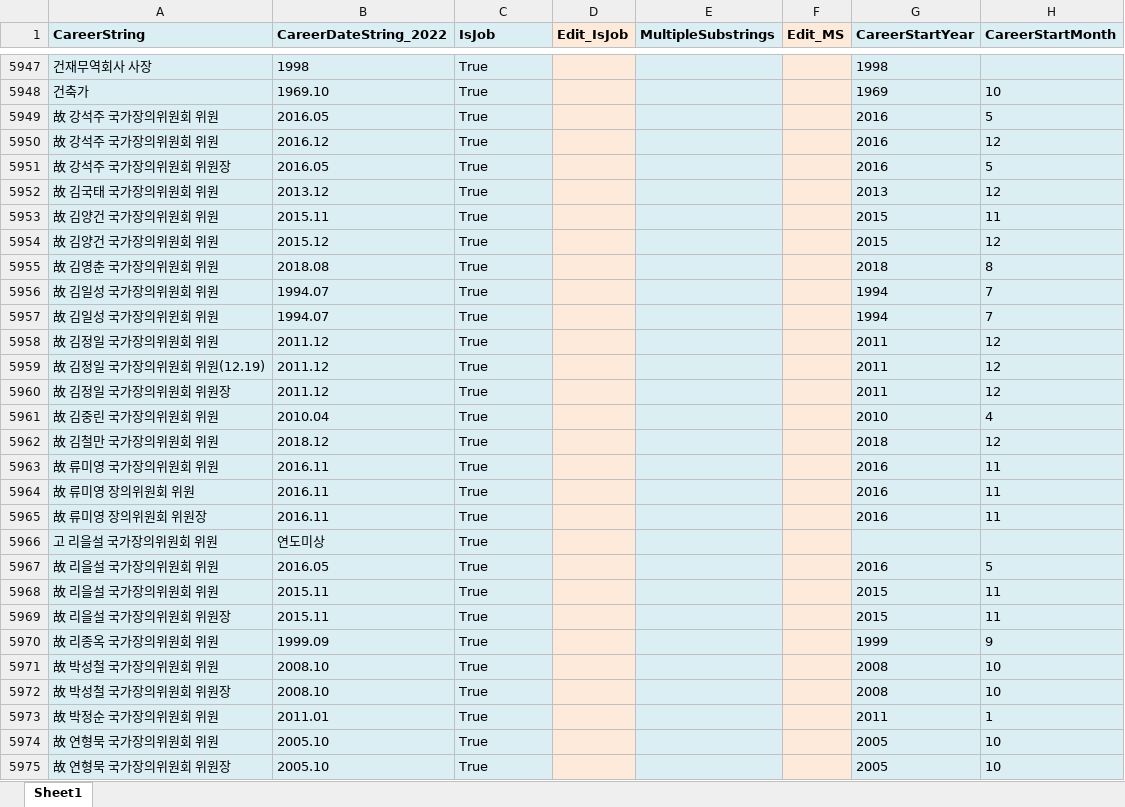
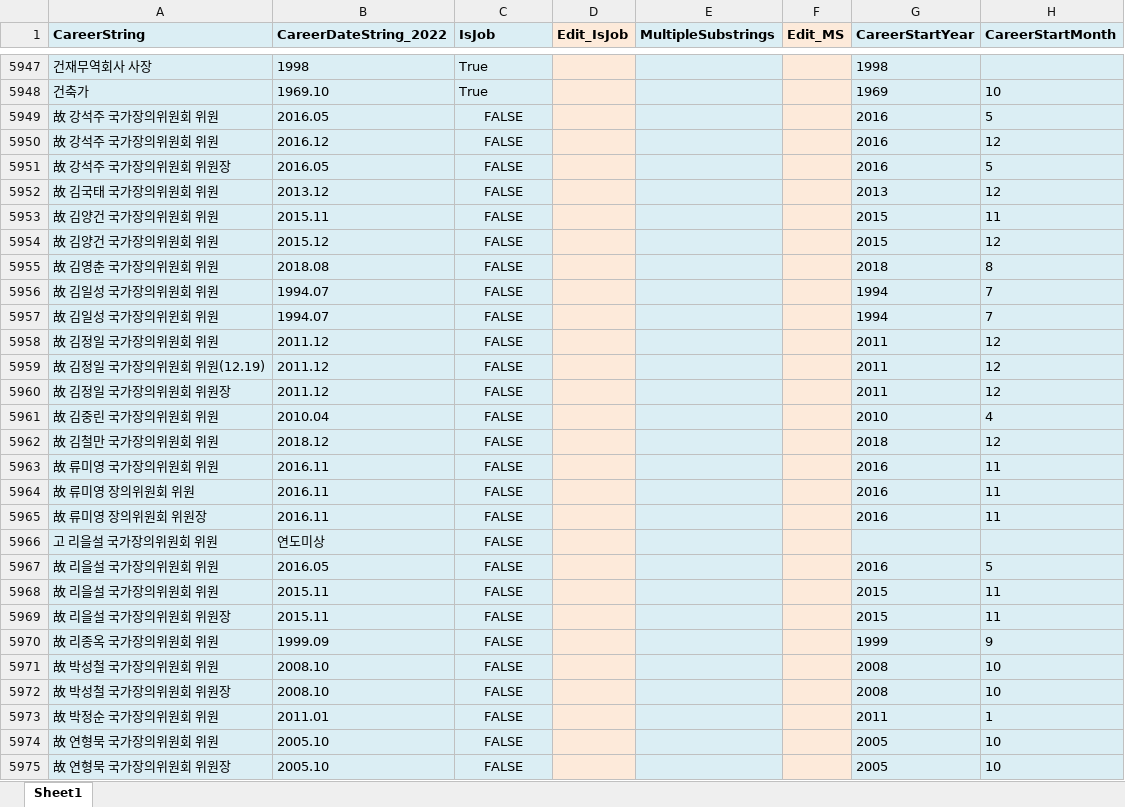
Before and after one commit to seouljake/nkelites, an Excel workbook: data/combined data/combined data - 1 cleaning/cleaning step 2 - career/2.6 career_reassembled/careers_3_jeongsu.xlsx, sheet Sheet1, drawn as a sheet; only a part is shown, gaps mark what is left out; values as stored, in another font and other column widths than the file's, no borders; the diff covers the shown part only; the diff names each change by its address in the sheet, - before the commit and + after, or states it on an @@ line.

```diff
--- a/data/combined data/combined data - 1 cleaning/cleaning step 2 - career/2.6 career_reassembled/careers_3_jeongsu.xlsx (sheet Sheet1)
+++ b/data/combined data/combined data - 1 cleaning/cleaning step 2 - career/2.6 career_reassembled/careers_3_jeongsu.xlsx (sheet Sheet1)
-C5949:C5975 (IsJob): True
+C5949:C5975 (IsJob): FALSE
-C5949:C5975 alignment: left
+C5949:C5975 alignment: center
```
Also changed, not shown: 41 edited cells and cell formats elsewhere in this sheet, data/combined data/combined data - 1 cleaning/cleaning step 2 - career/2.4 orgtree/orgtree_4_5.xlsx, data/combined data/combined data - 1 cleaning/cleaning step 2 - career/2.4 orgtree/orgtree_4_5_jeonsgu_cleaned.xlsx, 3 other files.
